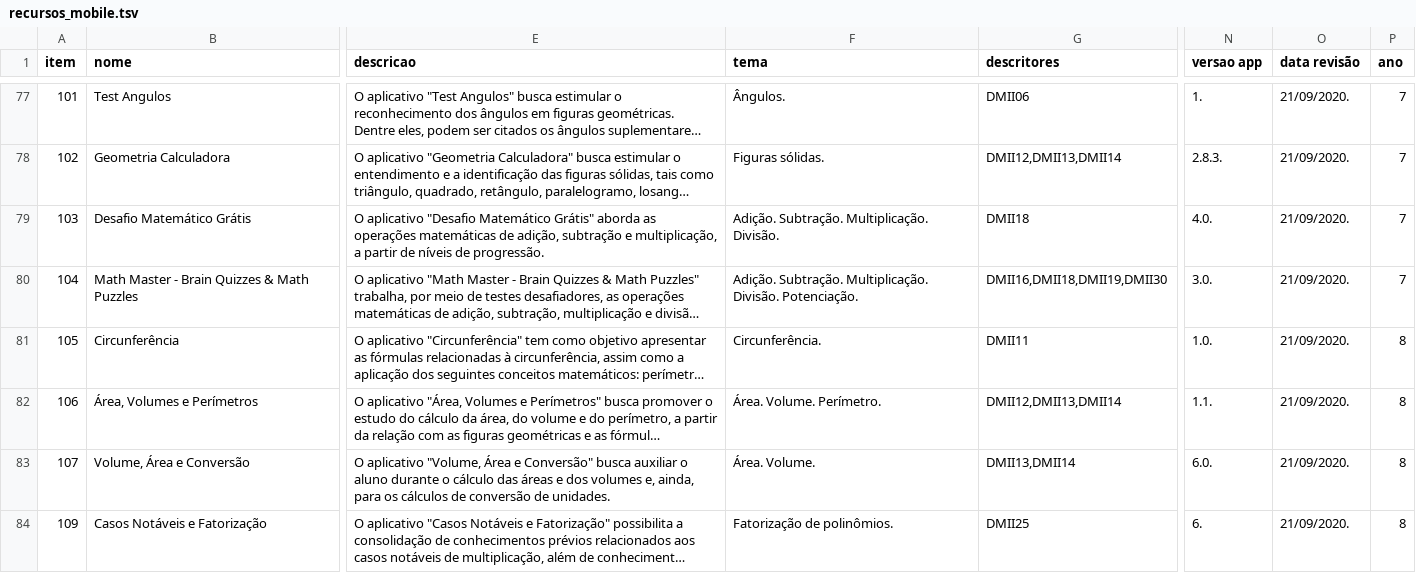
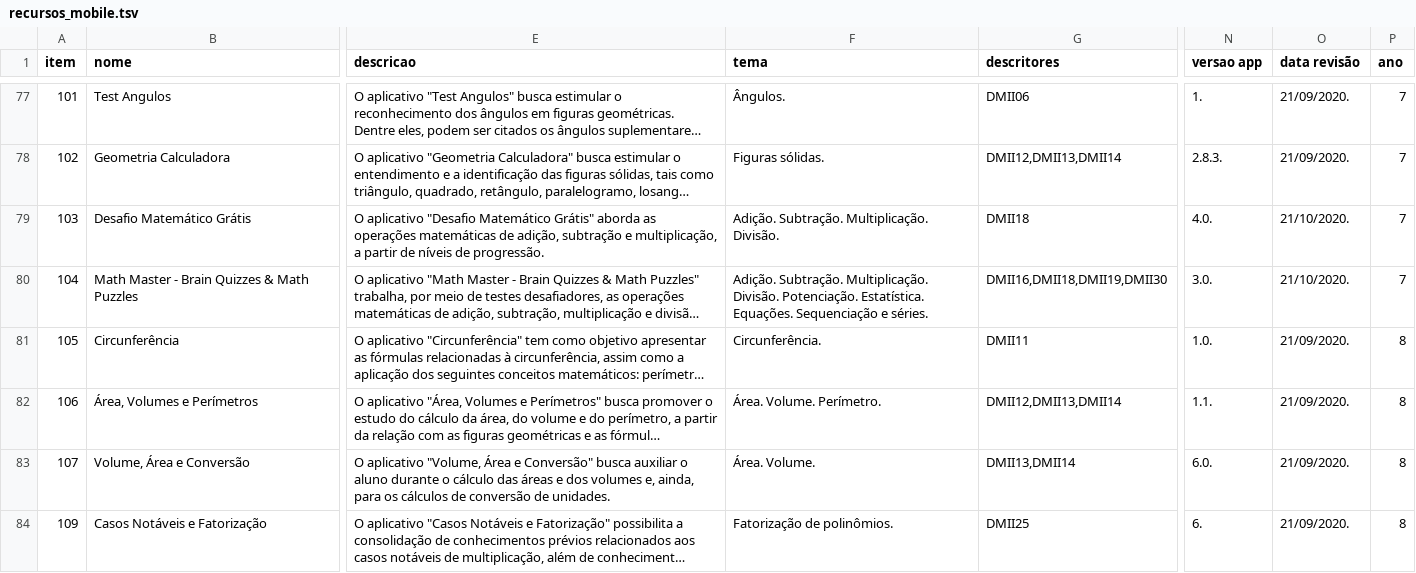
Before and after one commit to carlosmatheusdek/athena, a TSV file: data/recursos_mobile.tsv, drawn as a sheet; only a part is shown, gaps mark what is left out; long unchanged cells end in …; the diff covers the shown part only; the diff names each change by its address in the sheet, - before the commit and + after, or states it on an @@ line.

```diff
--- a/data/recursos_mobile.tsv
+++ b/data/recursos_mobile.tsv
-O79:O80 (data revisão): 21/09/2020.
+O79:O80 (data revisão): 21/10/2020.
-F80 (tema): …Divisão. Potenciação.
+F80 (tema): …Divisão. Potenciação. Estatística. Equações. Sequenciação e séries.
```
Also changed, not shown: 32 edited cells elsewhere in this file, data/recursos_pc.tsv.
